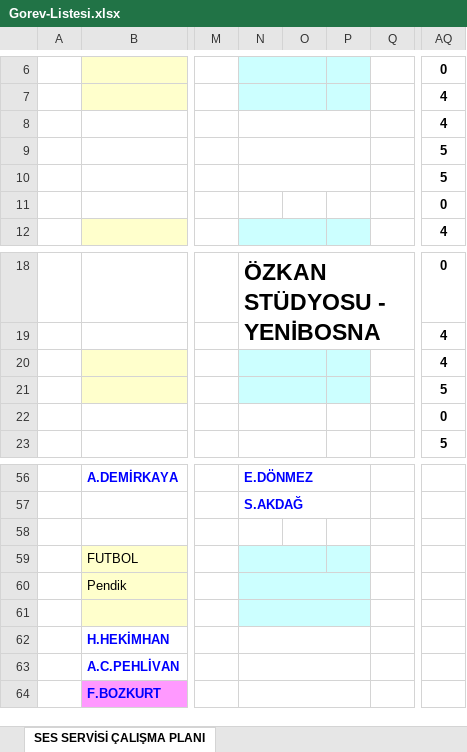
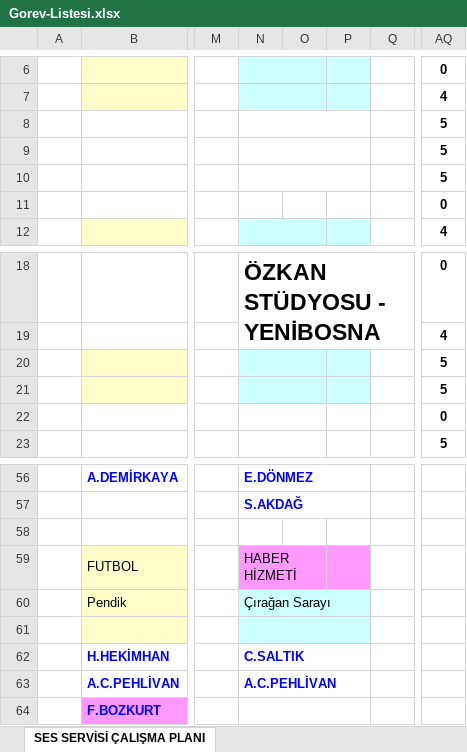
Before and after one commit to sesservisi/ses, an Excel workbook: Gorev-Listesi.xlsx, sheet SES SERVİSİ ÇALIŞMA PLANI, drawn as a sheet; only a part is shown, gaps mark what is left out; values as stored, in another font and other column widths than the file's, no borders; the diff names each change by its address in the sheet, - before the commit and + after, or states it on an @@ line.

```diff
--- a/Gorev-Listesi.xlsx (sheet SES SERVİSİ ÇALIŞMA PLANI)
+++ b/Gorev-Listesi.xlsx (sheet SES SERVİSİ ÇALIŞMA PLANI)
-AQ8: 4
+AQ8: 5
-AQ20: 4
+AQ20: 5
-N59: (empty)
+N59: HABER HİZMETİ
-N59:P59 fill: #CCFFFF
+N59:P59 fill: #FF99FF
-N60: (empty)
+N60: Çırağan Sarayı
-N62: (empty)
+N62: C.SALTIK
-N63: (empty)
+N63: A.C.PEHLİVAN
```
